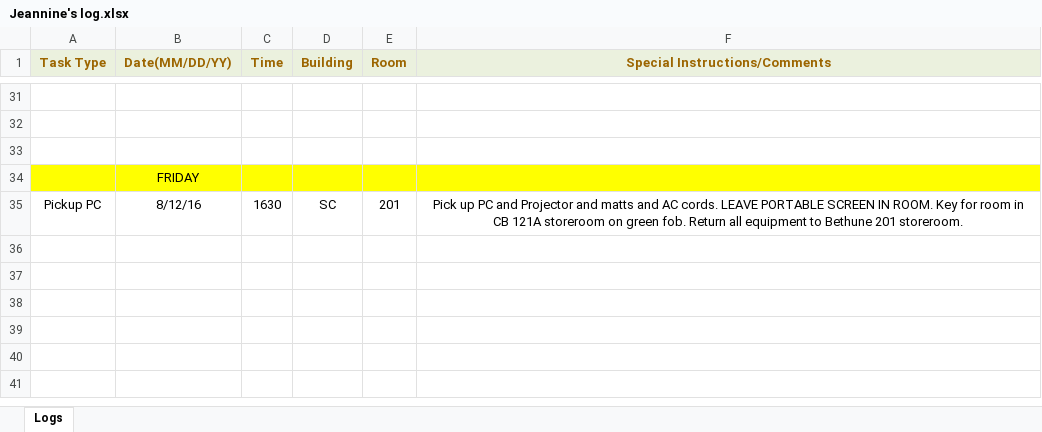
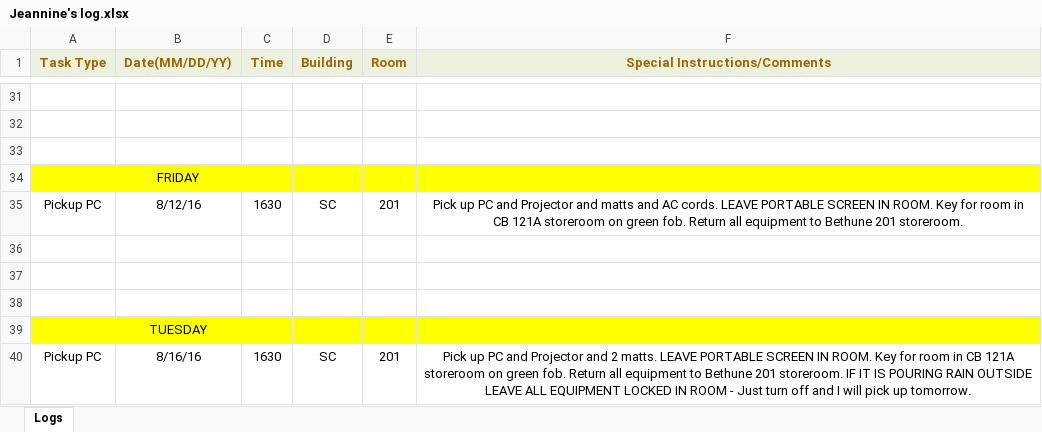
Before and after one commit to jhanperera/ClassOpsLogCreator, an Excel workbook: CLASSOPS/Jeannine/Jeannine's log.xlsx, sheet Logs, drawn as a sheet; only a part is shown, gaps mark what is left out; values as stored, in another font and other column widths than the file's, no borders; the diff names each change by its address in the sheet, - before the commit and + after, or states it on an @@ line.

```diff
--- a/CLASSOPS/Jeannine/Jeannine's log.xlsx (sheet Logs)
+++ b/CLASSOPS/Jeannine/Jeannine's log.xlsx (sheet Logs)
+row 36: (empty)
+row 37: (empty)
+row 38: (empty)
+row 39:  | TUESDAY
+row 40: Pickup PC | 8/16/16 | 1630 | SC | 201 | Pick up PC and Projector and 2 matts. LEAVE PORTABLE SCREEN IN ROOM. Key for room in CB 121A storeroom on green fob. Return all equipment to Bethune 201 storeroom. IF IT IS POURING RAIN OUTSIDE LEAVE ALL EQUIPMENT LOCKED IN ROOM - Just turn off and I will pick up tomorrow.
```
Also changed, not shown: CLASSOPS/Derek/Derek's Log.xlsx, CLASSOPS/Raul/Raul's Log.xlsx, 11 other files.
